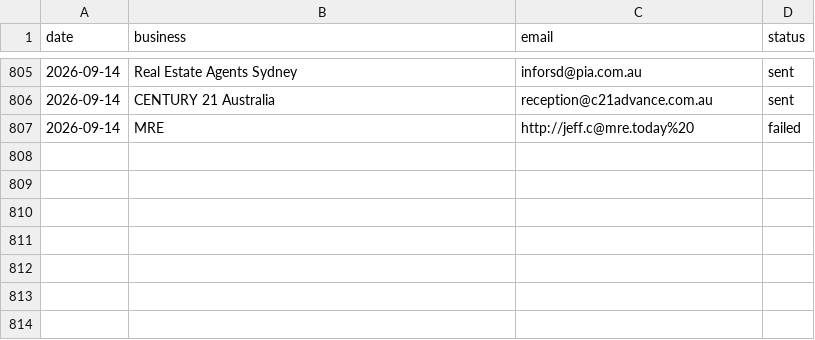
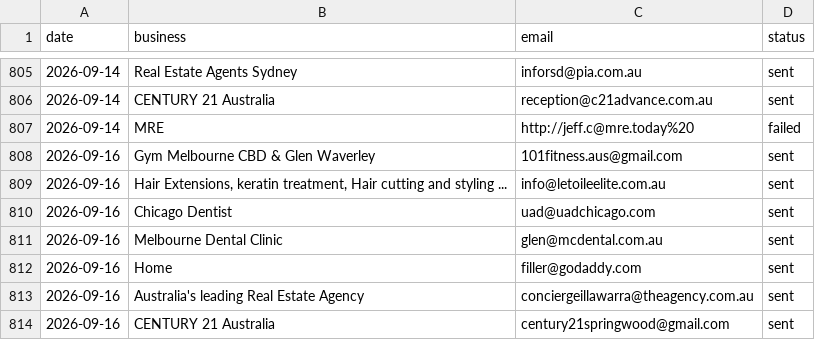
Before and after one commit to Tarunjit45/Cold-Email-Outreah-bot, a CSV file: sent_log.csv, drawn as a sheet; only a part is shown, gaps mark what is left out; the diff names each change by its address in the sheet, - before the commit and + after, or states it on an @@ line.

```diff
--- a/sent_log.csv
+++ b/sent_log.csv
+row 808: 2026-09-16 | Gym Melbourne CBD & Glen Waverley | 101fitness.aus@gmail.com | sent
+row 809: 2026-09-16 | Hair Extensions, keratin treatment, Hair cutting and styling ... | info@letoileelite.com.au | sent
+row 810: 2026-09-16 | Chicago Dentist | uad@uadchicago.com | sent
+row 811: 2026-09-16 | Melbourne Dental Clinic | glen@mcdental.com.au | sent
+row 812: 2026-09-16 | Home | filler@godaddy.com | sent
+row 813: 2026-09-16 | Australia's leading Real Estate Agency | conciergeillawarra@theagency.com.au | sent
+row 814: 2026-09-16 | CENTURY 21 Australia | century21springwood@gmail.com | sent
```
